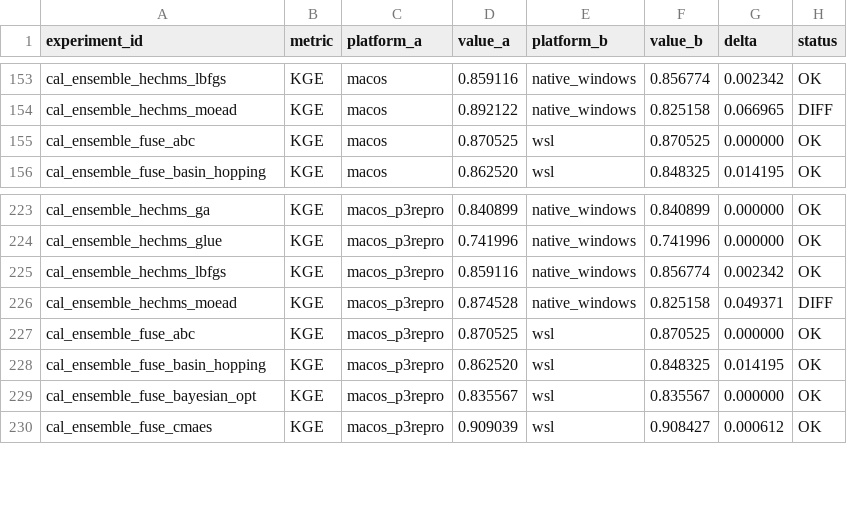
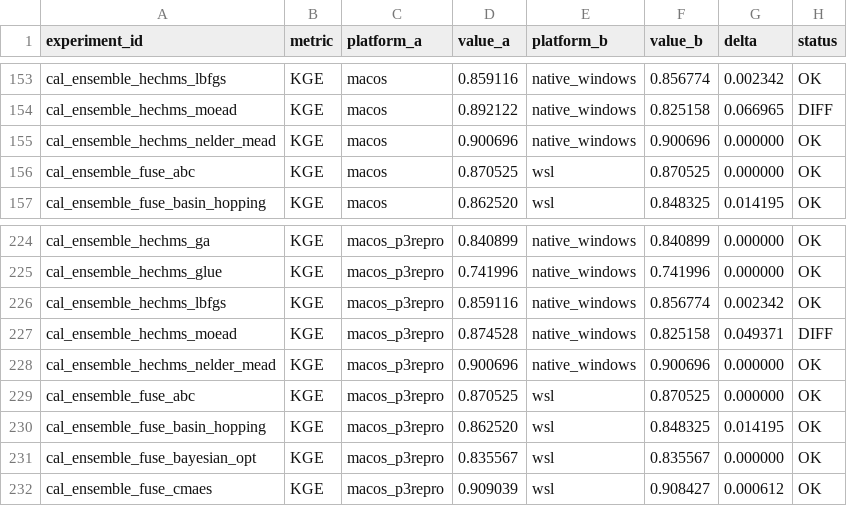
Before and after one commit to DarriEy/SYMFLUENCE, a CSV file: examples/paper_case_studies/repro_status/comparison.csv, drawn as a sheet; only a part is shown, gaps mark what is left out.

```diff
--- a/examples/paper_case_studies/repro_status/comparison.csv
+++ b/examples/paper_case_studies/repro_status/comparison.csv
@@ -154,2 +154,3 @@ cal_ensemble_hechms_lbfgs,KGE,macos,0.859116,native_windows,0.856774,0.002342,OK
 cal_ensemble_hechms_moead,KGE,macos,0.892122,native_windows,0.825158,0.066965,DIFF
+cal_ensemble_hechms_nelder_mead,KGE,macos,0.900696,native_windows,0.900696,0.000000,OK
 cal_ensemble_fuse_abc,KGE,macos,0.870525,wsl,0.870525,0.000000,OK
@@ -226,2 +227,3 @@ cal_ensemble_hechms_lbfgs,KGE,macos_p3repro,0.859116,native_windows,0.856774,0.0
 cal_ensemble_hechms_moead,KGE,macos_p3repro,0.874528,native_windows,0.825158,0.049371,DIFF
+cal_ensemble_hechms_nelder_mead,KGE,macos_p3repro,0.900696,native_windows,0.900696,0.000000,OK
 cal_ensemble_fuse_abc,KGE,macos_p3repro,0.870525,wsl,0.870525,0.000000,OK
```
Also changed, not shown: examples/paper_case_studies/repro_status/metrics_native_windows.csv.
